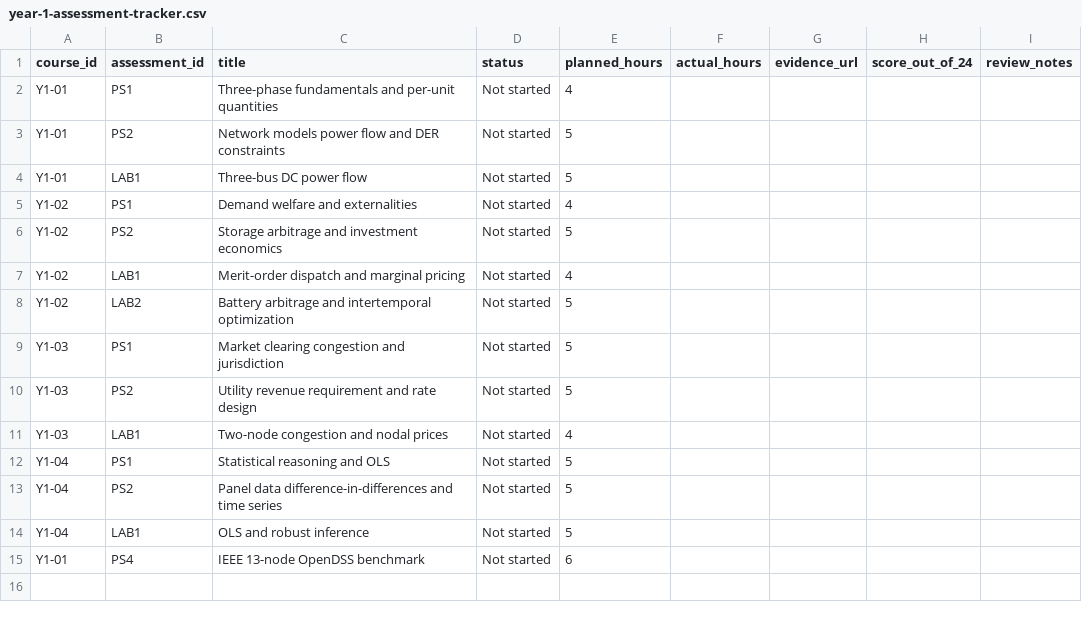
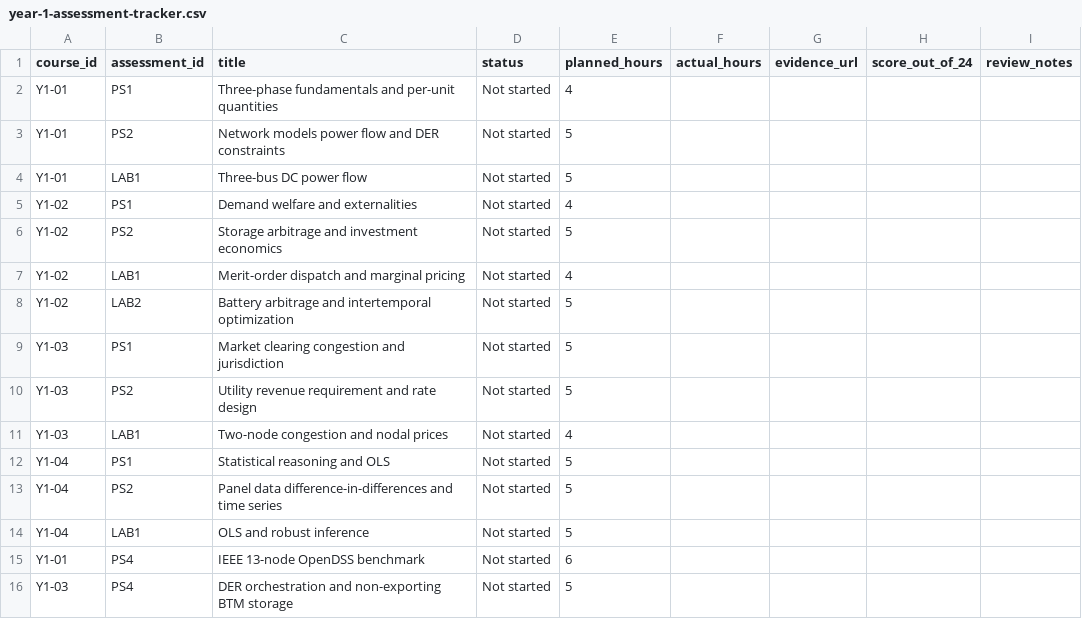
Before and after one commit to ASM-21/energy-systems-doctoral-program, a CSV file: progress/year-1-assessment-tracker.csv, drawn as a sheet; the diff names each change by its address in the sheet, - before the commit and + after, or states it on an @@ line.

Commit message:
Update Y1-03 curriculum, navigation, and tracking

```diff
--- a/progress/year-1-assessment-tracker.csv
+++ b/progress/year-1-assessment-tracker.csv
+row 16: Y1-03 | PS4 | DER orchestration and non-exporting BTM storage | Not started | 5
```
